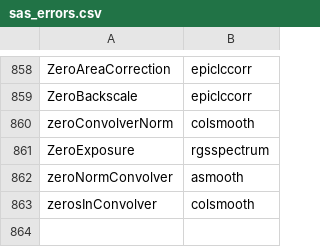
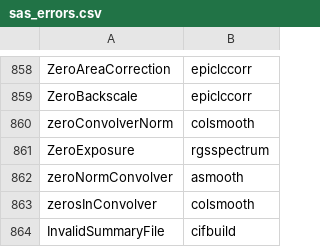
Before and after one commit to DavidT3/XGA, a CSV file: xga/files/sas_errors.csv, drawn as a sheet; only a part is shown, gaps mark what is left out.

Commit message:
Generating exposure maps is now supported.
Two new SAS commands are supported, eexpmap and cifbuild. BaseProduct class now has a more refined SAS error parser.

The config file must now have an entry with the path to ODF directories, as well as an entry with path to attitude files.

The BaseSource class now has some more property getters.

```diff
--- a/xga/files/sas_errors.csv
+++ b/xga/files/sas_errors.csv
@@ -863 +863,2 @@ zeroNormConvolver,asmooth
 zerosInConvolver,colsmooth
+InvalidSummaryFile,cifbuild
```
Also changed, not shown: 4 other files.
